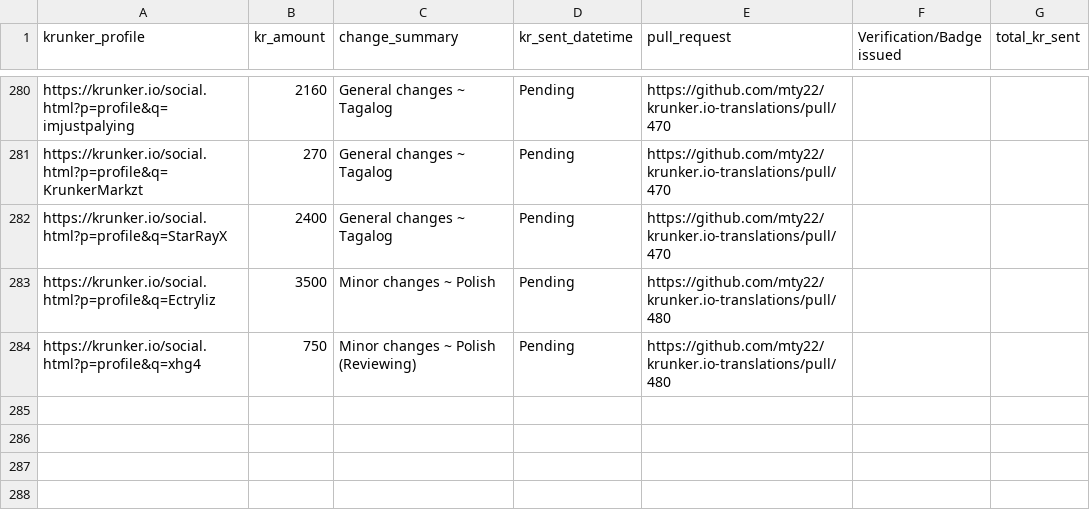
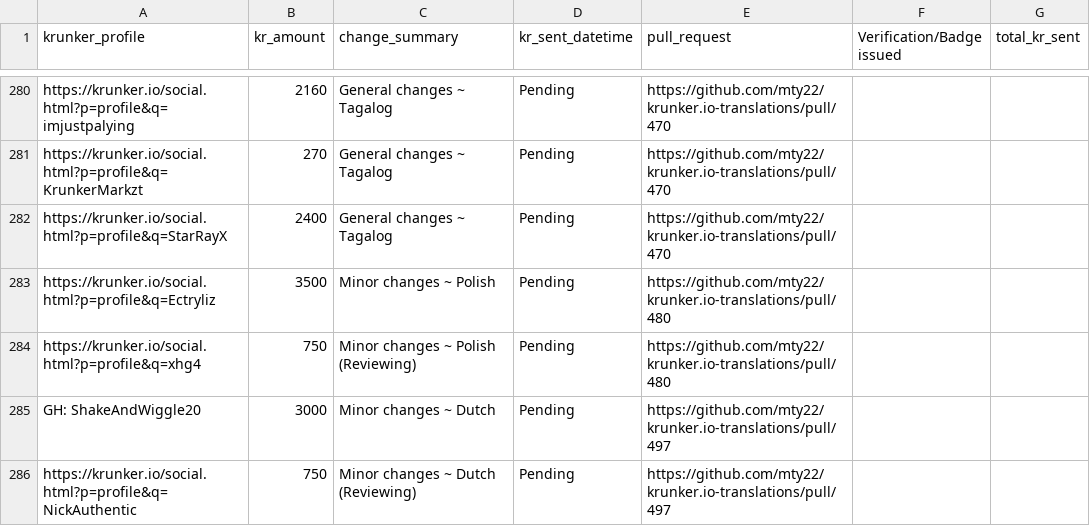
Before and after one commit to mty22/krunker.io-translations, a CSV file: kr_payouts.csv, drawn as a sheet; only a part is shown, gaps mark what is left out; the diff names each change by its address in the sheet, - before the commit and + after, or states it on an @@ line.

Commit message:
Add last two lines to kr_payouts before sending KR

```diff
--- a/kr_payouts.csv
+++ b/kr_payouts.csv
+row 285: GH: ShakeAndWiggle20 | 3000 | Minor changes ~ Dutch | Pending | https://github.com/mty22/krunker.io-translations/pull/497
+row 286: https://krunker.io/social.html?p=profile&q=NickAuthentic | 750 | Minor changes ~ Dutch (Reviewing) | Pending | https://github.com/mty22/krunker.io-translations/pull/497
```
